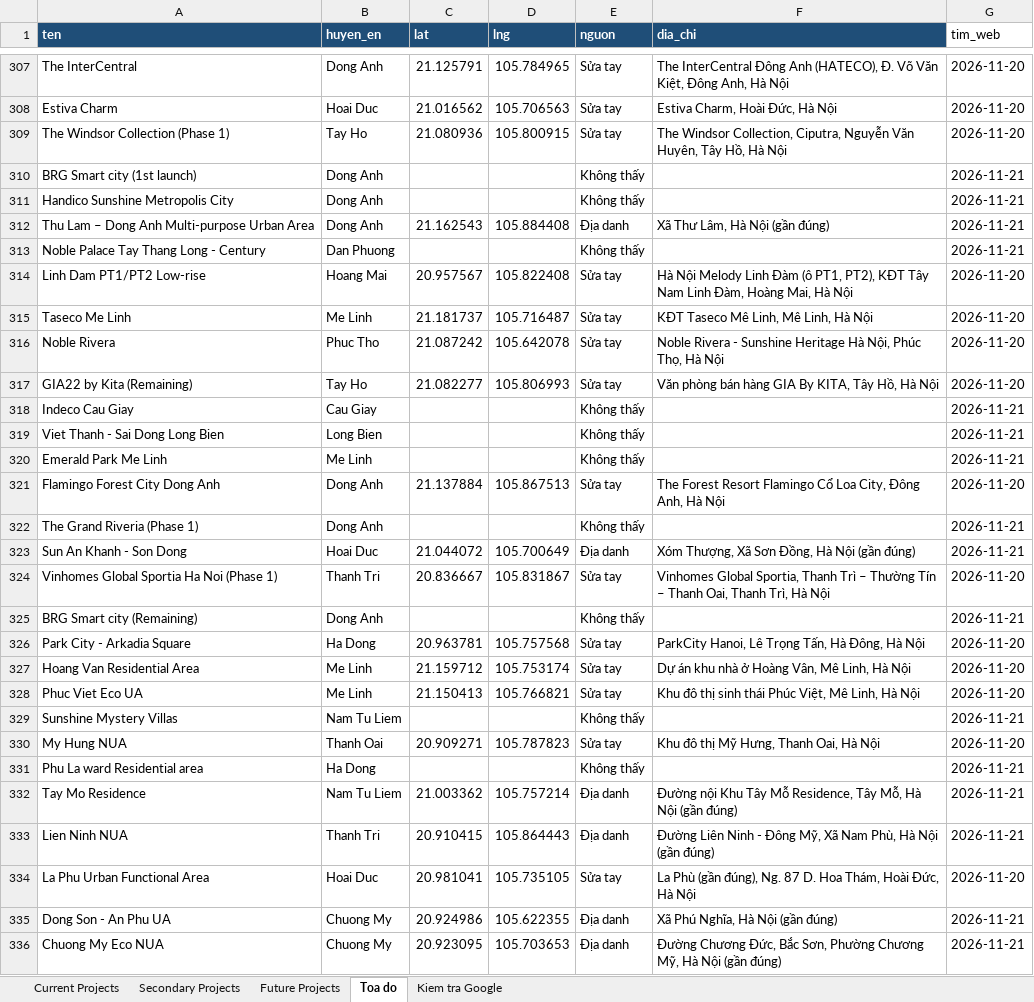
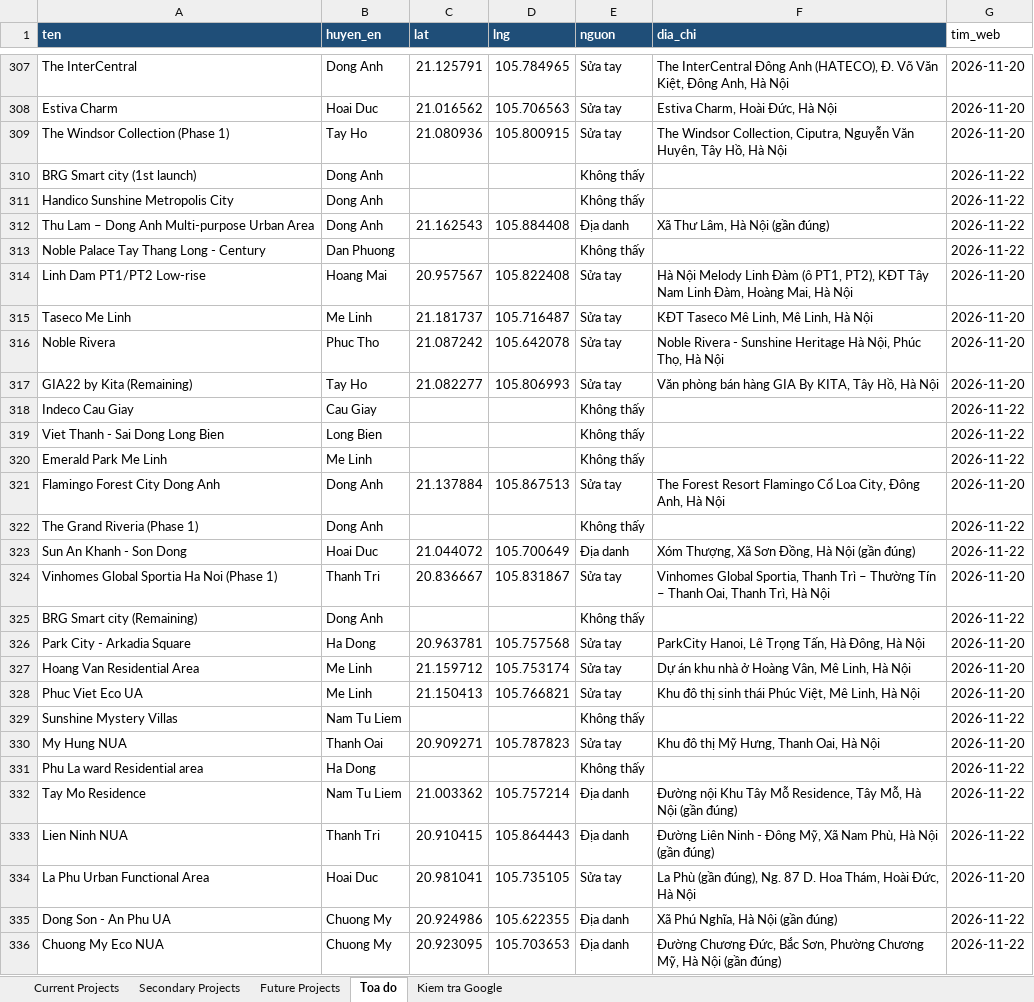
Before and after one commit to pnhimai98-creator/ban-do-dau-gia, an Excel workbook: data/bao-cao-du-an.xlsx, sheet Toa do, drawn as a sheet; only a part is shown, gaps mark what is left out; values as stored, in another font and other column widths than the file's, no borders; the diff covers the shown part only; the diff names each change by its address in the sheet, - before the commit and + after, or states it on an @@ line.

```diff
--- a/data/bao-cao-du-an.xlsx (sheet Toa do)
+++ b/data/bao-cao-du-an.xlsx (sheet Toa do)
-G310:G313 (tim_web): 2026-11-21
+G310:G313 (tim_web): 2026-11-22
-G318:G320 (tim_web): 2026-11-21
+G318:G320 (tim_web): 2026-11-22
-G322:G323 (tim_web): 2026-11-21
+G322:G323 (tim_web): 2026-11-22
-G325 (tim_web): 2026-11-21
+G325 (tim_web): 2026-11-22
-G329 (tim_web): 2026-11-21
+G329 (tim_web): 2026-11-22
-G331:G333 (tim_web): 2026-11-21
+G331:G333 (tim_web): 2026-11-22
-G335:G336 (tim_web): 2026-11-21
+G335:G336 (tim_web): 2026-11-22
```
Also changed, not shown: 211 edited cells elsewhere in this sheet, 1 other file.
